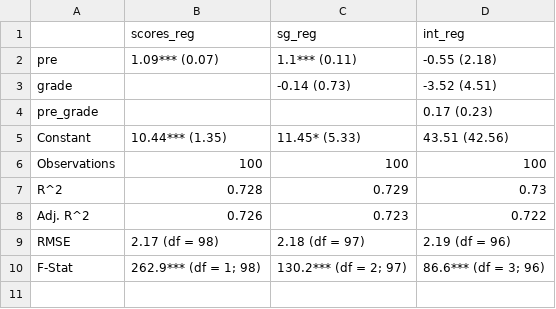
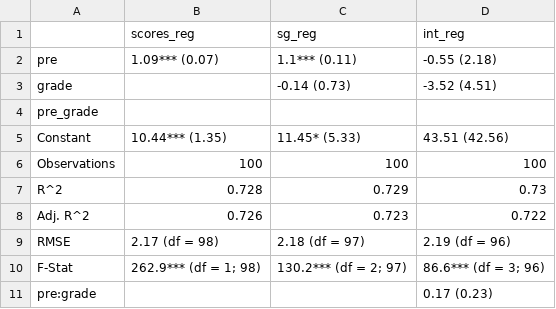
Before and after one commit to swellberg/R-Guides, a CSV file: Tables and Figures/Regression Table.csv, drawn as a sheet.

```diff
--- a/Tables and Figures/Regression Table.csv
+++ b/Tables and Figures/Regression Table.csv
@@ -3,3 +3,3 @@
 "grade","","-0.14 (0.73)","-3.52 (4.51)"
-"pre_grade","","","0.17 (0.23)"
+"pre_grade","","",""
 "Constant","10.44*** (1.35)","11.45* (5.33)","43.51 (42.56)"
@@ -10 +10,2 @@
 "F-Stat","262.9*** (df = 1; 98)","130.2*** (df = 2; 97)","86.6*** (df = 3; 96)"
+"pre:grade","","","0.17 (0.23)"
```
Also changed, not shown: 2 other files.
